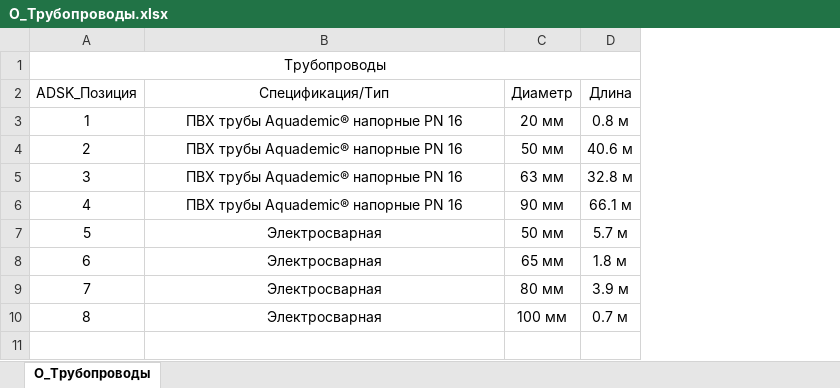
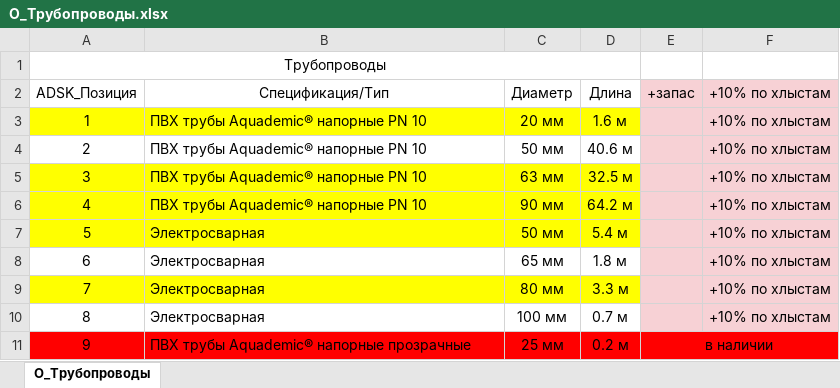
Before and after one commit to Glebjack/SLM-Salemal, an Excel workbook: Объемы/О_Трубопроводы.xlsx, sheet О_Трубопроводы, drawn as a sheet; values as stored, in another font and other column widths than the file's, no borders; the diff names each change by its address in the sheet, - before the commit and + after, or states it on an @@ line.

```diff
--- a/Объемы/О_Трубопроводы.xlsx (sheet О_Трубопроводы)
+++ b/Объемы/О_Трубопроводы.xlsx (sheet О_Трубопроводы)
+column E, row 2: +запас
+column F, rows 2-10: all +10% по хлыстам
-A3:D3 fill: none
+A3:D3 fill: #FFFF00
-B3:B6: ПВХ трубы Aquademic® напорные PN 16
+B3:B6: ПВХ трубы Aquademic® напорные PN 10
-B3:B10 alignment: center
+B3:B10 alignment: left
-D3: 0.8 м
+D3: 1.6 м
-A5:D7 fill: none
+A5:D7 fill: #FFFF00
-D5: 32.8 м
+D5: 32.5 м
-D6: 66.1 м
+D6: 64.2 м
-D7: 5.7 м
+D7: 5.4 м
-A9:D9 fill: none
+A9:D9 fill: #FFFF00
-D9: 3.9 м
+D9: 3.3 м
+row 11: 9 | ПВХ трубы Aquademic® напорные прозрачные | 25 мм | 0.2 м | в наличии
```
Also changed, not shown: Объемы/О_Арматура трубопроводов.xlsx, Объемы/О_Соединительные детали трубопроводов.xlsx, 5 other files.
